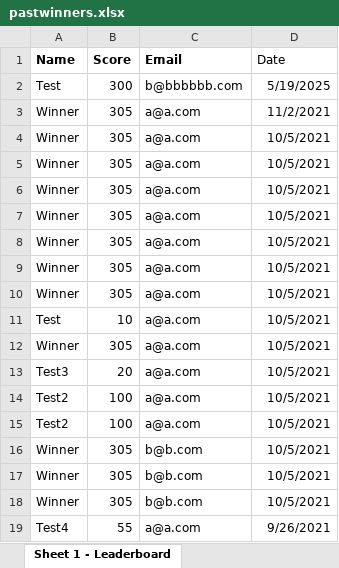
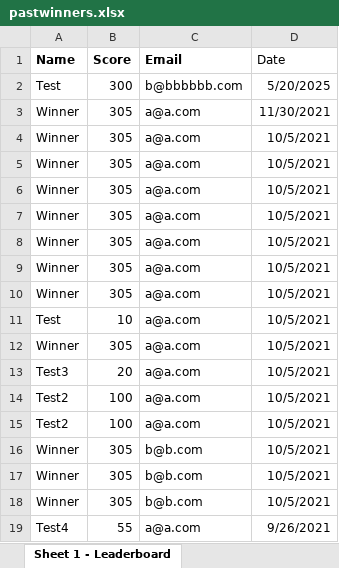
Before and after one commit to Skipppx/skipppx.github.io, an Excel workbook: public/data/pastwinners.xlsx, sheet Sheet 1 - Leaderboard, drawn as a sheet; values as stored, in another font and other column widths than the file's, no borders; the diff names each change by its address in the sheet, - before the commit and + after, or states it on an @@ line.

```diff
--- a/public/data/pastwinners.xlsx (sheet Sheet 1 - Leaderboard)
+++ b/public/data/pastwinners.xlsx (sheet Sheet 1 - Leaderboard)
-D2 (Date): 5/19/2025
+D2 (Date): 5/20/2025
-D3 (Date): 11/2/2021
+D3 (Date): 11/30/2021
```
Also changed, not shown: public/data/leaderboard.xlsx, 5 other files.
